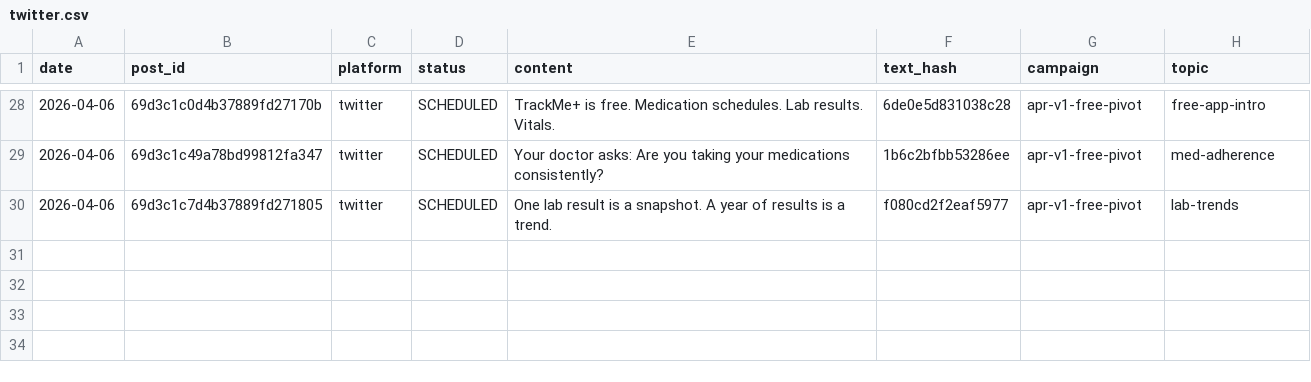
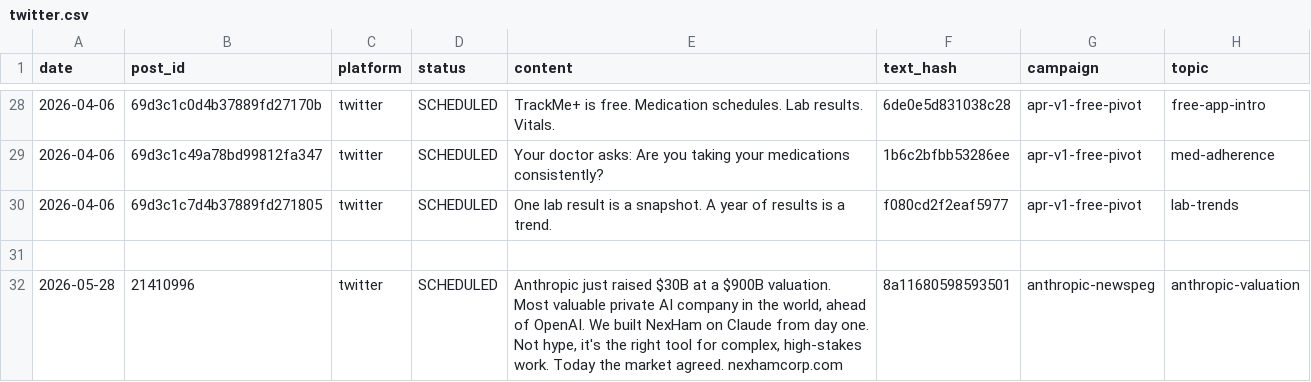
Before and after one commit to djhamilton872/trackmeplus-docs, a CSV file: _published/twitter.csv, drawn as a sheet; only a part is shown, gaps mark what is left out; the diff names each change by its address in the sheet, - before the commit and + after, or states it on an @@ line.

Commit message:
Log 2026-05-28 Anthropic newspeg posts (X, Facebook, LinkedIn)

```diff
--- a/_published/twitter.csv
+++ b/_published/twitter.csv
+row 31: (empty)
+row 32: 2026-05-28 | 21410996 | twitter | SCHEDULED | Anthropic just raised $30B at a $900B valuation. Most valuable private AI company in the world, ahead of OpenAI. We built NexHam on Claude from day one. Not hype, it's the right tool for complex, high-stakes work. Today the market agreed. nexhamcorp.com | 8a11680598593501 | anthropic-newspeg | anthropic-valuation
```
Also changed, not shown: _published/facebook.csv, _published/linkedin.csv.
